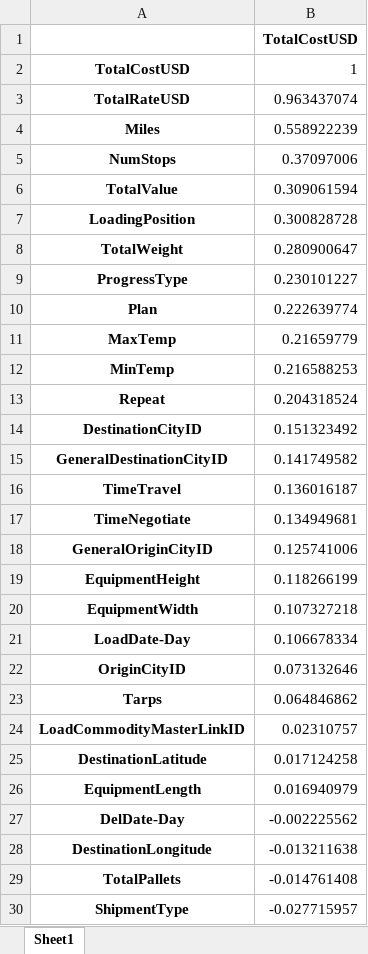
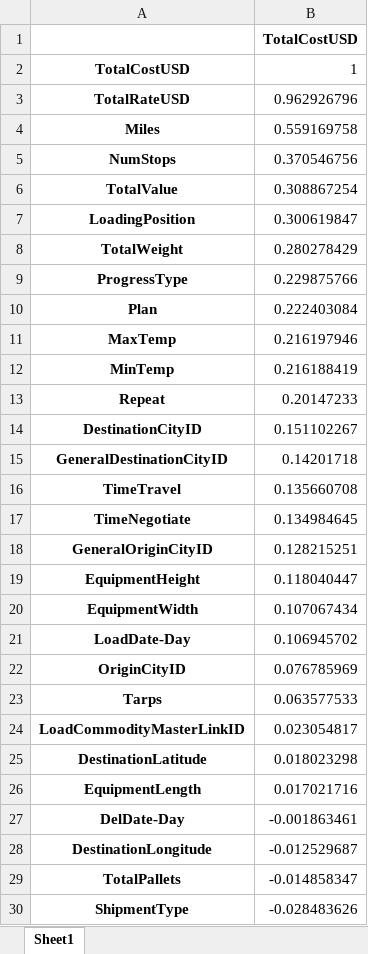
Before and after one commit to Rain-Elutions/Data-Processing-Automation, an Excel workbook: Data_Cleansing/TotalCostUSD_anomaly_report/xlsx/correlations/TotalCostUSD corr.xlsx, sheet Sheet1, drawn as a sheet; only a part is shown; values as stored, in another font and other column widths than the file's, no borders; the diff covers the shown part only; the diff names each change by its address in the sheet, - before the commit and + after, or states it on an @@ line.

```diff
--- a/Data_Cleansing/TotalCostUSD_anomaly_report/xlsx/correlations/TotalCostUSD corr.xlsx (sheet Sheet1)
+++ b/Data_Cleansing/TotalCostUSD_anomaly_report/xlsx/correlations/TotalCostUSD corr.xlsx (sheet Sheet1)
-B3: 0.963437074
+B3: 0.962926796
-B4: 0.558922239
+B4: 0.559169758
-B5: 0.37097006
+B5: 0.370546756
-B6: 0.309061594
+B6: 0.308867254
-B7: 0.300828728
+B7: 0.300619847
-B8: 0.280900647
+B8: 0.280278429
-B9: 0.230101227
+B9: 0.229875766
-B10: 0.222639774
+B10: 0.222403084
-B11: 0.21659779
+B11: 0.216197946
-B12: 0.216588253
+B12: 0.216188419
-B13: 0.204318524
+B13: 0.20147233
-B14: 0.151323492
+B14: 0.151102267
-B15: 0.141749582
+B15: 0.14201718
-B16: 0.136016187
+B16: 0.135660708
-B17: 0.134949681
+B17: 0.134984645
-B18: 0.125741006
+B18: 0.128215251
-B19: 0.118266199
+B19: 0.118040447
-B20: 0.107327218
+B20: 0.107067434
-B21: 0.106678334
+B21: 0.106945702
-B22: 0.073132646
+B22: 0.076785969
-B23: 0.064846862
+B23: 0.063577533
-B24: 0.02310757
+B24: 0.023054817
-B25: 0.017124258
+B25: 0.018023298
-B26: 0.016940979
+B26: 0.017021716
-B27: -0.002225562
+B27: -0.001863461
-B28: -0.013211638
+B28: -0.012529687
-B29: -0.014761408
+B29: -0.014858347
-B30: -0.027715957
+B30: -0.028483626
```
Also changed, not shown: 8 edited cells elsewhere in this sheet, Data_Cleansing/TotalCostUSD_anomaly_report/xlsx/TotalCostUSD_toptagsoptimal.xlsx, Data_Cleansing/TotalCostUSD_anomaly_report/xlsx/TotalCostUSD_toptagssuboptimal.xlsx, 10 other files.
